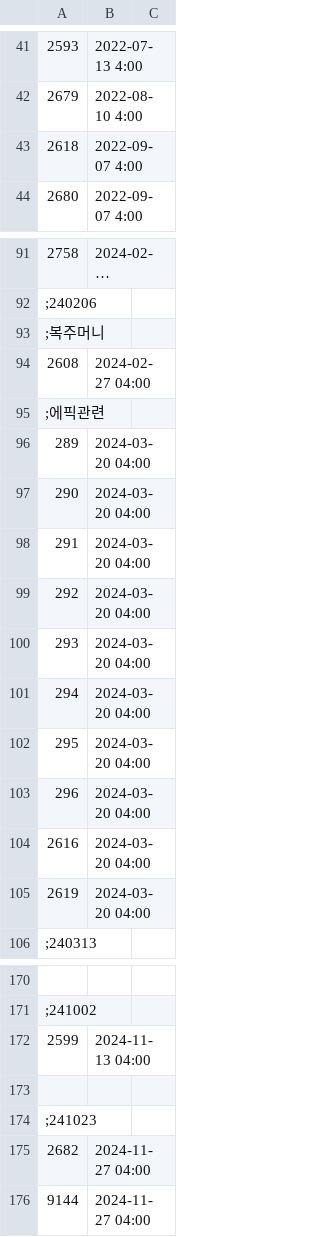
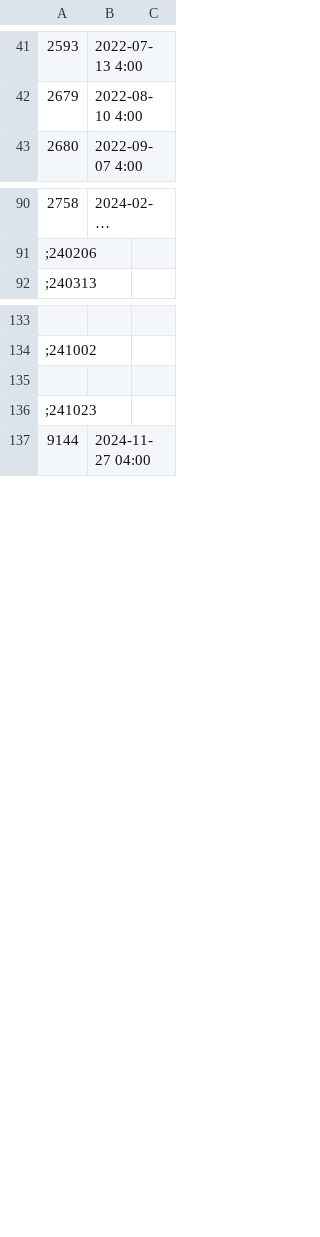
Before and after one commit to JusicP/CSNZ_Server, a CSV file: bin/Data/ItemExpireTime.csv, drawn as a sheet; only a part is shown, gaps mark what is left out; long unchanged cells end in …; removed rows and columns are numbered as before the commit, all else as after; the diff covers the shown part only; the diff names each change by its address in the sheet, - before the commit and + after, or states it on an @@ line.

```diff
--- a/bin/Data/ItemExpireTime.csv
+++ b/bin/Data/ItemExpireTime.csv
-row 43: 2618 | 2022-09-07 4:00
-row 93: ;복주머니
-row 94: 2608 | 2024-02-27 04:00
-row 95: ;에픽관련
-row 96: 289 | 2024-03-20 04:00
-row 97: 290 | 2024-03-20 04:00
-row 98: 291 | 2024-03-20 04:00
-row 99: 292 | 2024-03-20 04:00
-row 100: 293 | 2024-03-20 04:00
-row 101: 294 | 2024-03-20 04:00
-row 102: 295 | 2024-03-20 04:00
-row 103: 296 | 2024-03-20 04:00
-row 104: 2616 | 2024-03-20 04:00
-row 105: 2619 | 2024-03-20 04:00
-row 172: 2599 | 2024-11-13 04:00
-row 175: 2682 | 2024-11-27 04:00
```
Also changed, not shown: 40 added rows and 23 removed rows elsewhere in this file, bin/Data/Item.csv, bin/Data/MapList.csv, 7 other files.
